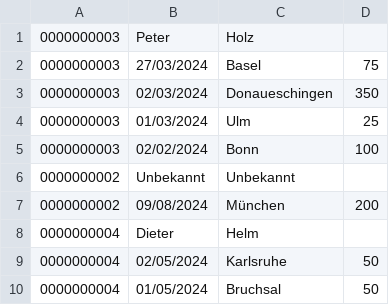
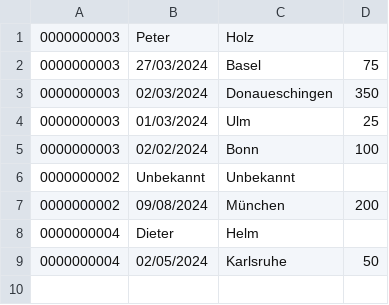
Before and after one commit to Minox30/FahrerKilometererfassung, a CSV file: kilometer.csv, drawn as a sheet; the diff names each change by its address in the sheet, - before the commit and + after, or states it on an @@ line.

```diff
--- a/kilometer.csv
+++ b/kilometer.csv
-row 10: 0000000004 | 01/05/2024 | Bruchsal | 50
```
Also changed, not shown: 3 other files.
